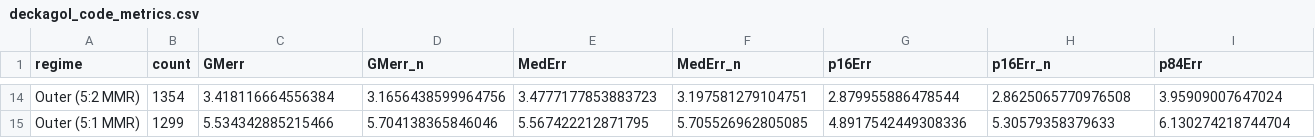
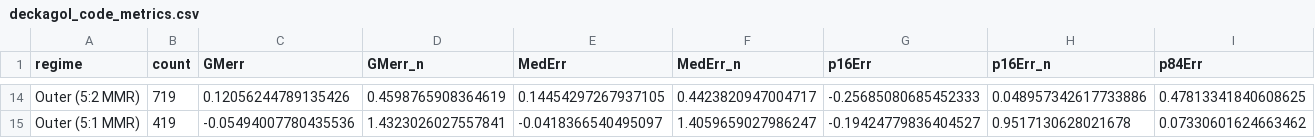
Before and after one commit to chatdanai-s/NATSUME, a CSV file: validation/2nd_order_TTVFast/deckagol_code_metrics.csv, drawn as a sheet; only a part is shown, gaps mark what is left out; the diff covers the shown part only; the diff names each change by its address in the sheet, - before the commit and + after, or states it on an @@ line.

```diff
--- a/validation/2nd_order_TTVFast/deckagol_code_metrics.csv
+++ b/validation/2nd_order_TTVFast/deckagol_code_metrics.csv
-B14 (count): 1354
+B14 (count): 719
-C14 (GMerr): 3.418116664556384
+C14 (GMerr): 0.12056244789135426
-D14 (GMerr_n): 3.1656438599964756
+D14 (GMerr_n): 0.4598765908364619
-E14 (MedErr): 3.4777177853883723
+E14 (MedErr): 0.14454297267937105
-F14 (MedErr_n): 3.197581279104751
+F14 (MedErr_n): 0.4423820947004717
-G14 (p16Err): 2.879955886478544
+G14 (p16Err): -0.25685080685452333
-H14 (p16Err_n): 2.8625065770976508
+H14 (p16Err_n): 0.048957342617733886
-I14 (p84Err): 3.95909007647024
+I14 (p84Err): 0.47813341840608625
-B15 (count): 1299
+B15 (count): 419
-C15 (GMerr): 5.534342885215466
+C15 (GMerr): -0.05494007780435536
-D15 (GMerr_n): 5.704138365846046
+D15 (GMerr_n): 1.4323026027557841
-E15 (MedErr): 5.567422212871795
+E15 (MedErr): -0.0418366540495097
-F15 (MedErr_n): 5.705526962805085
+F15 (MedErr_n): 1.4059659027986247
-G15 (p16Err): 4.8917542449308336
+G15 (p16Err): -0.19424779836404527
-H15 (p16Err_n): 5.30579358379633
+H15 (p16Err_n): 0.9517130628021678
-I15 (p84Err): 6.130274218744704
+I15 (p84Err): 0.07330601624663462
```
Also changed, not shown: 110 edited cells elsewhere in this file, validation/1st_order_TTVFast/lithwick_code_metrics.csv, 6 other files.
